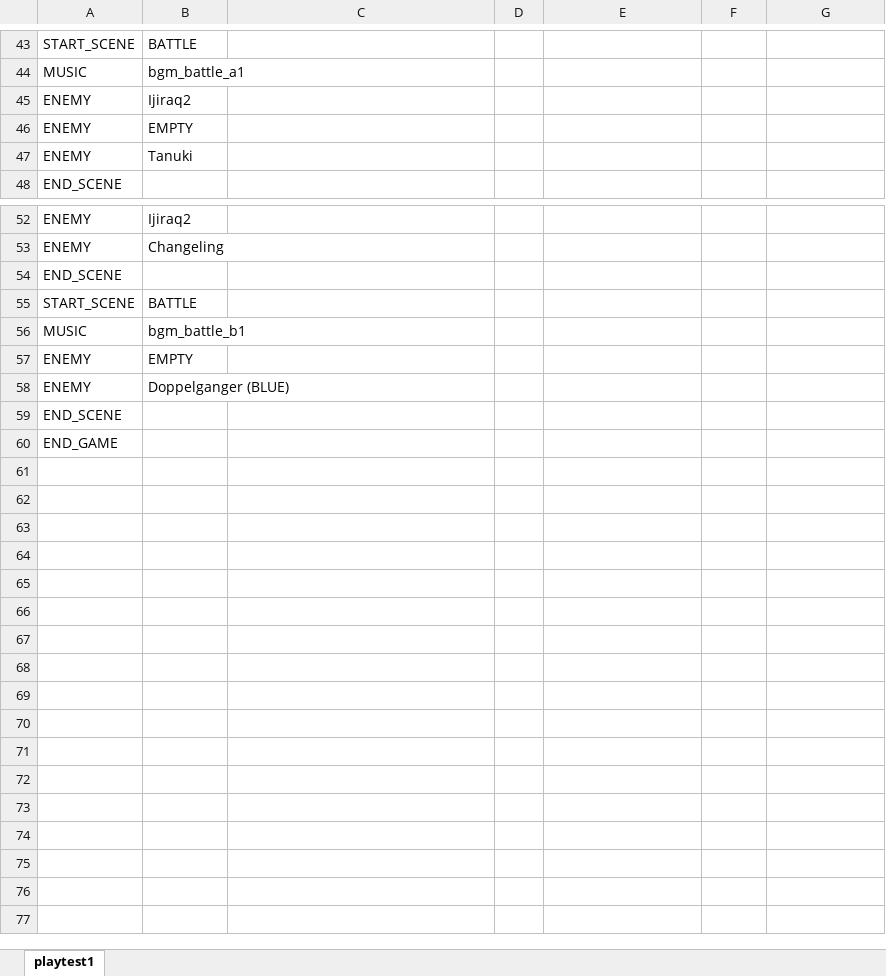
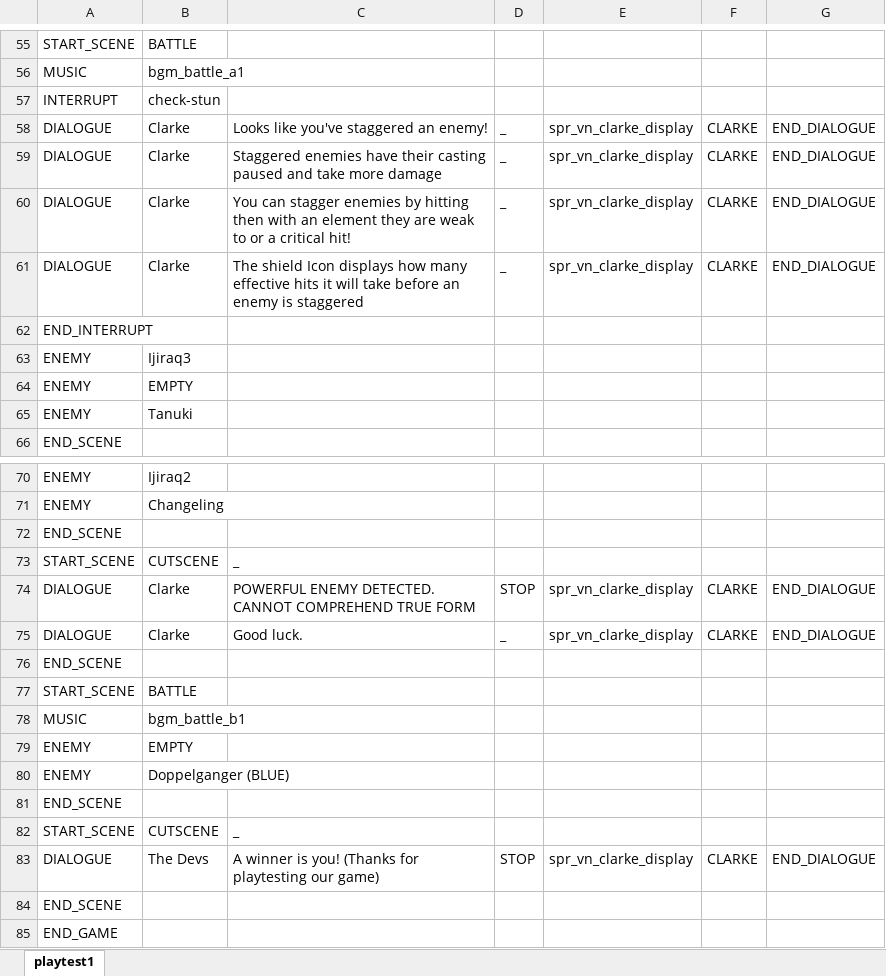
Before and after one commit to Fangee/typocrypha, an Excel workbook: Typocrypha/Assets/excel/gameflows/playtest1.xlsx, sheet playtest1, drawn as a sheet; only a part is shown, gaps mark what is left out; values as stored, in another font and other column widths than the file's, no borders; addresses are those after the commit; the diff covers the shown part only; the diff names each change by its address in the sheet, - before the commit and + after, or states it on an @@ line.

Commit message:
Implemented playtest1 gameflow and balancing

```diff
--- a/Typocrypha/Assets/excel/gameflows/playtest1.xlsx (sheet playtest1)
+++ b/Typocrypha/Assets/excel/gameflows/playtest1.xlsx (sheet playtest1)
+row 57: INTERRUPT | check-stun
+row 58: DIALOGUE | Clarke | Looks like you've staggered an enemy! | _ | spr_vn_clarke_display | CLARKE | END_DIALOGUE
+row 59: DIALOGUE | Clarke | Staggered enemies have their casting paused and take more damage | _ | spr_vn_clarke_display | CLARKE | END_DIALOGUE
+row 60: DIALOGUE | Clarke | You can stagger enemies by hitting then with an element they are weak to or a critical hit! | _ | spr_vn_clarke_display | CLARKE | END_DIALOGUE
+row 61: DIALOGUE | Clarke | The shield Icon displays how many effective hits it will take before an enemy is staggered | _ | spr_vn_clarke_display | CLARKE | END_DIALOGUE
+row 62: END_INTERRUPT
-B63: Ijiraq2
+B63: Ijiraq3
+row 73: START_SCENE | CUTSCENE | _
+row 74: DIALOGUE | Clarke | POWERFUL ENEMY DETECTED. CANNOT COMPREHEND TRUE FORM | STOP | spr_vn_clarke_display | CLARKE | END_DIALOGUE
+row 75: DIALOGUE | Clarke | Good luck. | _ | spr_vn_clarke_display | CLARKE | END_DIALOGUE
@@ row 28 moved to row 76: END_SCENE @@
+row 81: END_SCENE
+row 82: START_SCENE | CUTSCENE | _
+row 83: DIALOGUE | The Devs | A winner is you! (Thanks for playtesting our game) | STOP | spr_vn_clarke_display | CLARKE | END_DIALOGUE
```
Also changed, not shown: 15 added rows, 2 removed rows, 36 edited cells and cell formats elsewhere in this sheet, Typocrypha/Assets/excel/enemyDatabase.xlsx, Typocrypha/Assets/excel/spellDictionary.xlsx, 31 other files.
